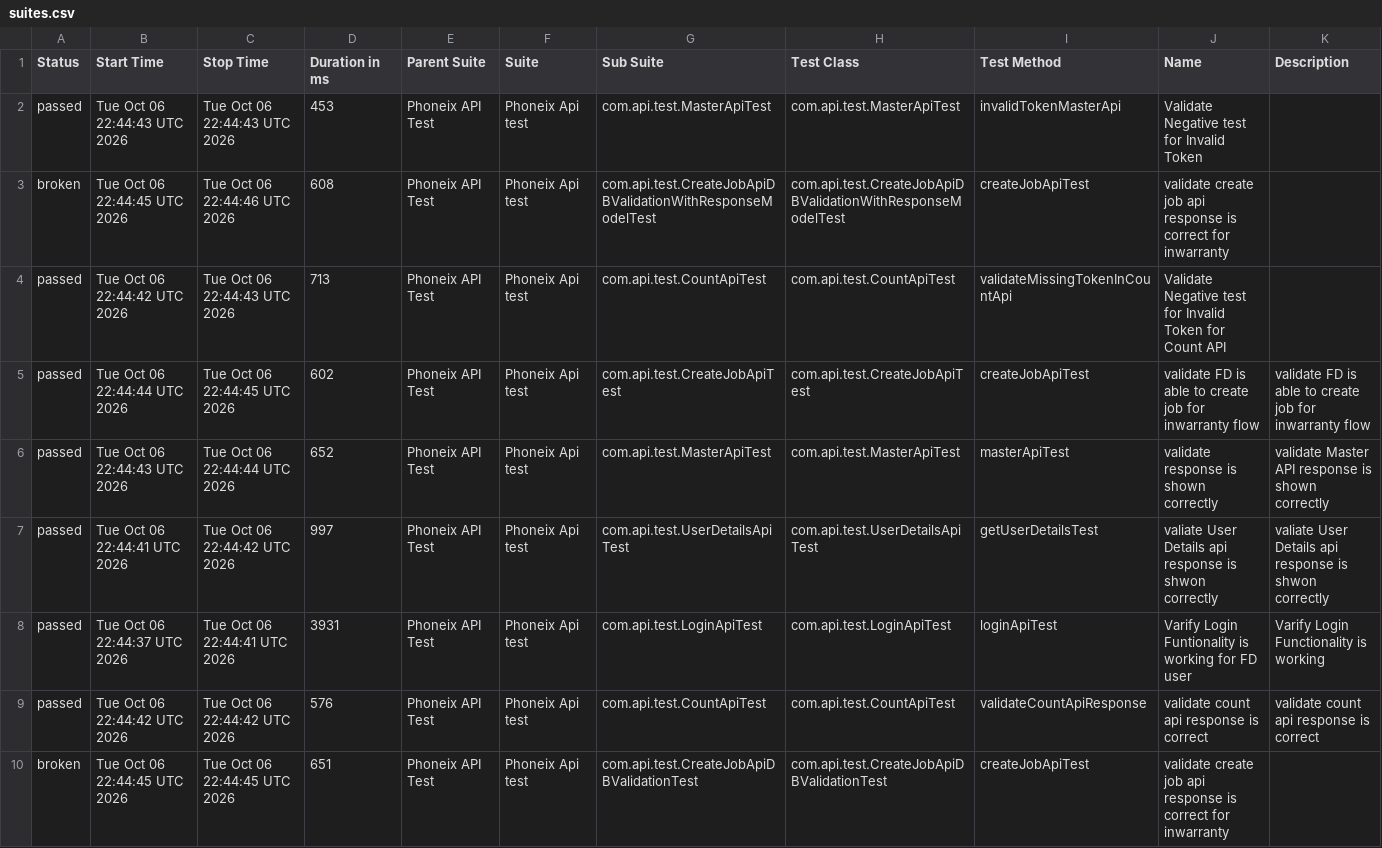
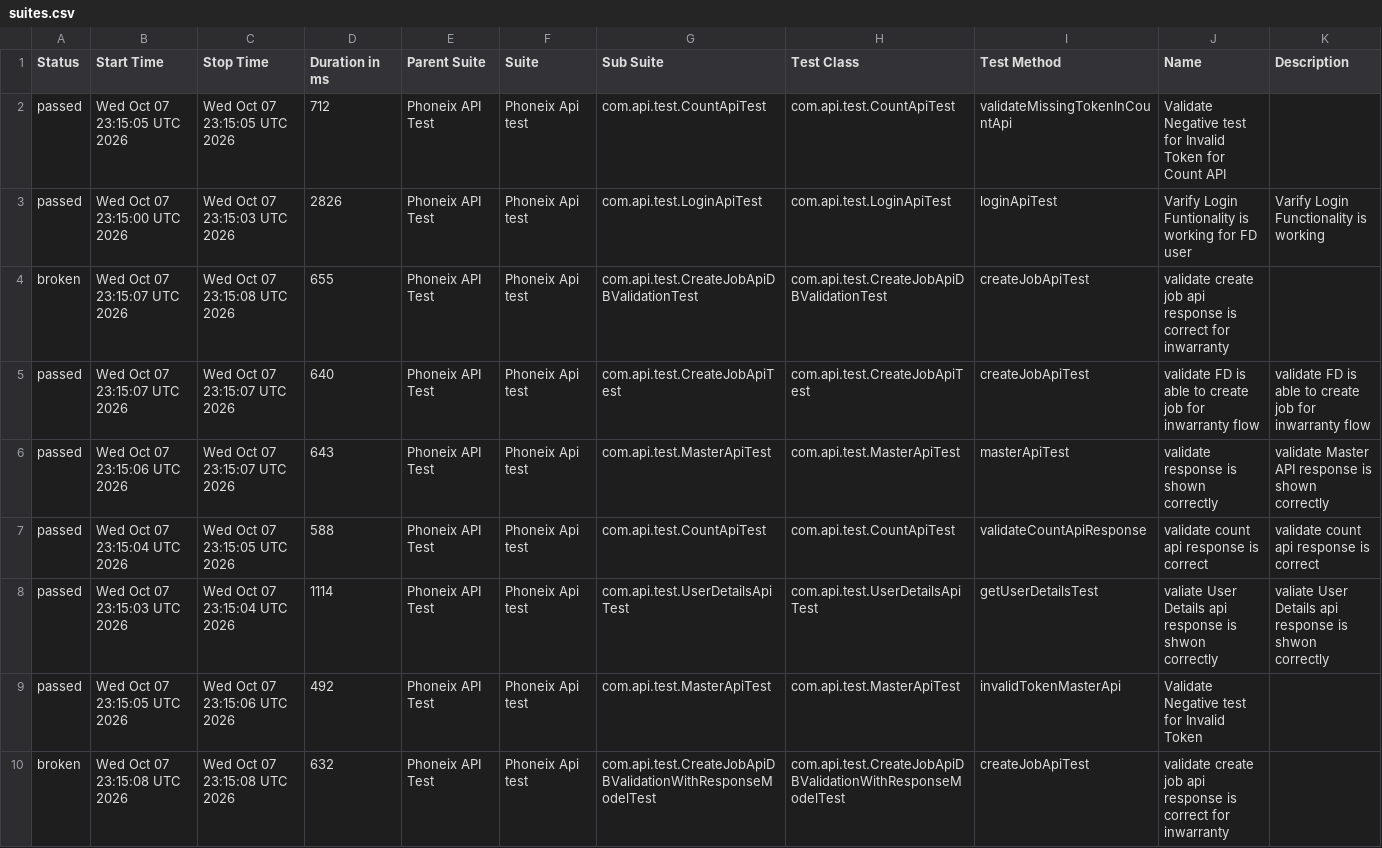
Before and after one commit to praveensharma1990/Phoenix-API-Automation-Framework, a CSV file: data/suites.csv, drawn as a sheet.

```diff
--- a/data/suites.csv
+++ b/data/suites.csv
@@ -1,10 +1,10 @@
 "Status","Start Time","Stop Time","Duration in ms","Parent Suite","Suite","Sub Suite","Test Class","Test Method","Name","Description"
-"passed","Tue Oct 06 22:44:43 UTC 2026","Tue Oct 06 22:44:43 UTC 2026","453","Phoneix API Test","Phoneix Api test","com.api.test.MasterApiTest","com.api.test.MasterApiTest","invalidTokenMasterApi","Validate Negative test for Invalid Token",""
-"broken","Tue Oct 06 22:44:45 UTC 2026","Tue Oct 06 22:44:46 UTC 2026","608","Phoneix API Test","Phoneix Api test","com.api.test.CreateJobApiDBValidationWithResponseModelTest","com.api.test.CreateJobApiDBValidationWithResponseModelTest","createJobApiTest","validate create job api response is correct for inwarranty",""
-"passed","Tue Oct 06 22:44:42 UTC 2026","Tue Oct 06 22:44:43 UTC 2026","713","Phoneix API Test","Phoneix Api test","com.api.test.CountApiTest","com.api.test.CountApiTest","validateMissingTokenInCountApi","Validate Negative test for Invalid Token for Count API",""
-"passed","Tue Oct 06 22:44:44 UTC 2026","Tue Oct 06 22:44:45 UTC 2026","602","Phoneix API Test","Phoneix Api test","com.api.test.CreateJobApiTest","com.api.test.CreateJobApiTest","createJobApiTest","validate FD is able to create job for inwarranty flow","validate FD is able to create job for inwarranty flow"
-"passed","Tue Oct 06 22:44:43 UTC 2026","Tue Oct 06 22:44:44 UTC 2026","652","Phoneix API Test","Phoneix Api test","com.api.test.MasterApiTest","com.api.test.MasterApiTest","masterApiTest","validate response is shown correctly","validate Master API response is shown correctly"
-"passed","Tue Oct 06 22:44:41 UTC 2026","Tue Oct 06 22:44:42 UTC 2026","997","Phoneix API Test","Phoneix Api test","com.api.test.UserDetailsApiTest","com.api.test.UserDetailsApiTest","getUserDetailsTest","valiate User Details api response is shwon correctly","valiate User Details api response is shwon correctly"
-"passed","Tue Oct 06 22:44:37 UTC 2026","Tue Oct 06 22:44:41 UTC 2026","3931","Phoneix API Test","Phoneix Api test","com.api.test.LoginApiTest","com.api.test.LoginApiTest","loginApiTest","Varify Login Funtionality is working for FD user","Varify Login Functionality is working"
-"passed","Tue Oct 06 22:44:42 UTC 2026","Tue Oct 06 22:44:42 UTC 2026","576","Phoneix API Test","Phoneix Api test","com.api.test.CountApiTest","com.api.test.CountApiTest","validateCountApiResponse","validate count api response is correct","validate count api response is correct"
-"broken","Tue Oct 06 22:44:45 UTC 2026","Tue Oct 06 22:44:45 UTC 2026","651","Phoneix API Test","Phoneix Api test","com.api.test.CreateJobApiDBValidationTest","com.api.test.CreateJobApiDBValidationTest","createJobApiTest","validate create job api response is correct for inwarranty",""
+"passed","Wed Oct 07 23:15:05 UTC 2026","Wed Oct 07 23:15:05 UTC 2026","712","Phoneix API Test","Phoneix Api test","com.api.test.CountApiTest","com.api.test.CountApiTest","validateMissingTokenInCountApi","Validate Negative test for Invalid Token for Count API",""
+"passed","Wed Oct 07 23:15:00 UTC 2026","Wed Oct 07 23:15:03 UTC 2026","2826","Phoneix API Test","Phoneix Api test","com.api.test.LoginApiTest","com.api.test.LoginApiTest","loginApiTest","Varify Login Funtionality is working for FD user","Varify Login Functionality is working"
+"broken","Wed Oct 07 23:15:07 UTC 2026","Wed Oct 07 23:15:08 UTC 2026","655","Phoneix API Test","Phoneix Api test","com.api.test.CreateJobApiDBValidationTest","com.api.test.CreateJobApiDBValidationTest","createJobApiTest","validate create job api response is correct for inwarranty",""
+"passed","Wed Oct 07 23:15:07 UTC 2026","Wed Oct 07 23:15:07 UTC 2026","640","Phoneix API Test","Phoneix Api test","com.api.test.CreateJobApiTest","com.api.test.CreateJobApiTest","createJobApiTest","validate FD is able to create job for inwarranty flow","validate FD is able to create job for inwarranty flow"
+"passed","Wed Oct 07 23:15:06 UTC 2026","Wed Oct 07 23:15:07 UTC 2026","643","Phoneix API Test","Phoneix Api test","com.api.test.MasterApiTest","com.api.test.MasterApiTest","masterApiTest","validate response is shown correctly","validate Master API response is shown correctly"
+"passed","Wed Oct 07 23:15:04 UTC 2026","Wed Oct 07 23:15:05 UTC 2026","588","Phoneix API Test","Phoneix Api test","com.api.test.CountApiTest","com.api.test.CountApiTest","validateCountApiResponse","validate count api response is correct","validate count api response is correct"
+"passed","Wed Oct 07 23:15:03 UTC 2026","Wed Oct 07 23:15:04 UTC 2026","1114","Phoneix API Test","Phoneix Api test","com.api.test.UserDetailsApiTest","com.api.test.UserDetailsApiTest","getUserDetailsTest","valiate User Details api response is shwon correctly","valiate User Details api response is shwon correctly"
+"passed","Wed Oct 07 23:15:05 UTC 2026","Wed Oct 07 23:15:06 UTC 2026","492","Phoneix API Test","Phoneix Api test","com.api.test.MasterApiTest","com.api.test.MasterApiTest","invalidTokenMasterApi","Validate Negative test for Invalid Token",""
+"broken","Wed Oct 07 23:15:08 UTC 2026","Wed Oct 07 23:15:08 UTC 2026","632","Phoneix API Test","Phoneix Api test","com.api.test.CreateJobApiDBValidationWithResponseModelTest","com.api.test.CreateJobApiDBValidationWithResponseModelTest","createJobApiTest","validate create job api response is correct for inwarranty",""
```
Also changed, not shown: data/behaviors.csv, 54 other files.
